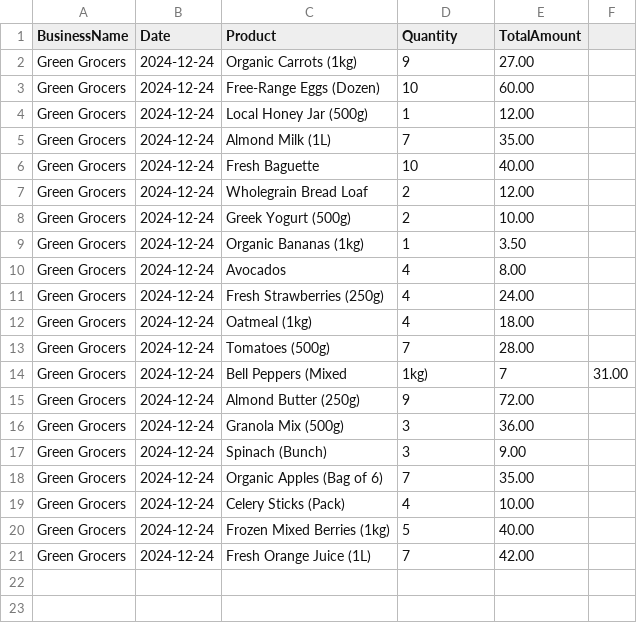
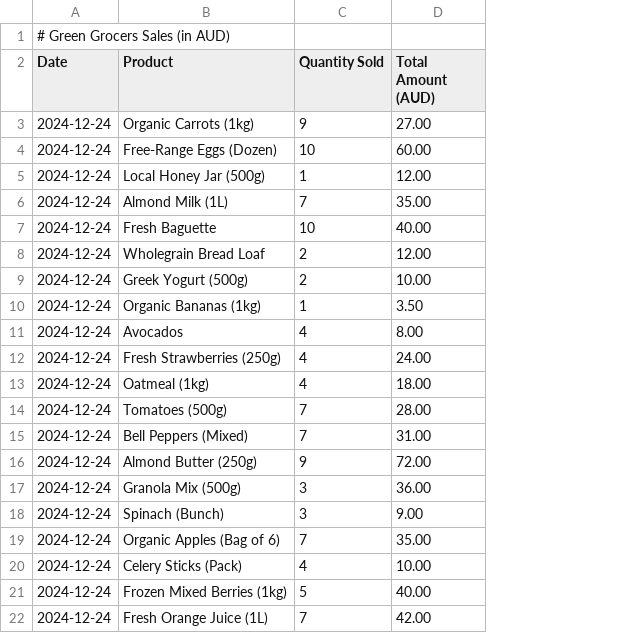
Before and after one commit to freddykhant/RAG-bot, a CSV file: data/green_grocers_sales.csv, drawn as a sheet; removed rows and columns are numbered as before the commit, all else as after; the diff names each change by its address in the sheet, - before the commit and + after, or states it on an @@ line.

```diff
--- a/data/green_grocers_sales.csv
+++ b/data/green_grocers_sales.csv
-column A (BusinessName), rows 2-13: all Green Grocers; rows 15-21: all Green Grocers
-column F, empty
+row 1: # Green Grocers Sales (in AUD)
-C2: Quantity
+C2: Quantity Sold
-D2: TotalAmount
+D2: Total Amount (AUD)
-row 14: Green Grocers | 2024-12-24 | Bell Peppers (Mixed | 1kg) | 7 | 31.00
+row 15: 2024-12-24 | Bell Peppers (Mixed) | 7 | 31.00
```
Also changed, not shown: data/coffee_heaven_sales.csv, data/tech_emporium_sales.csv, 2 other files.
